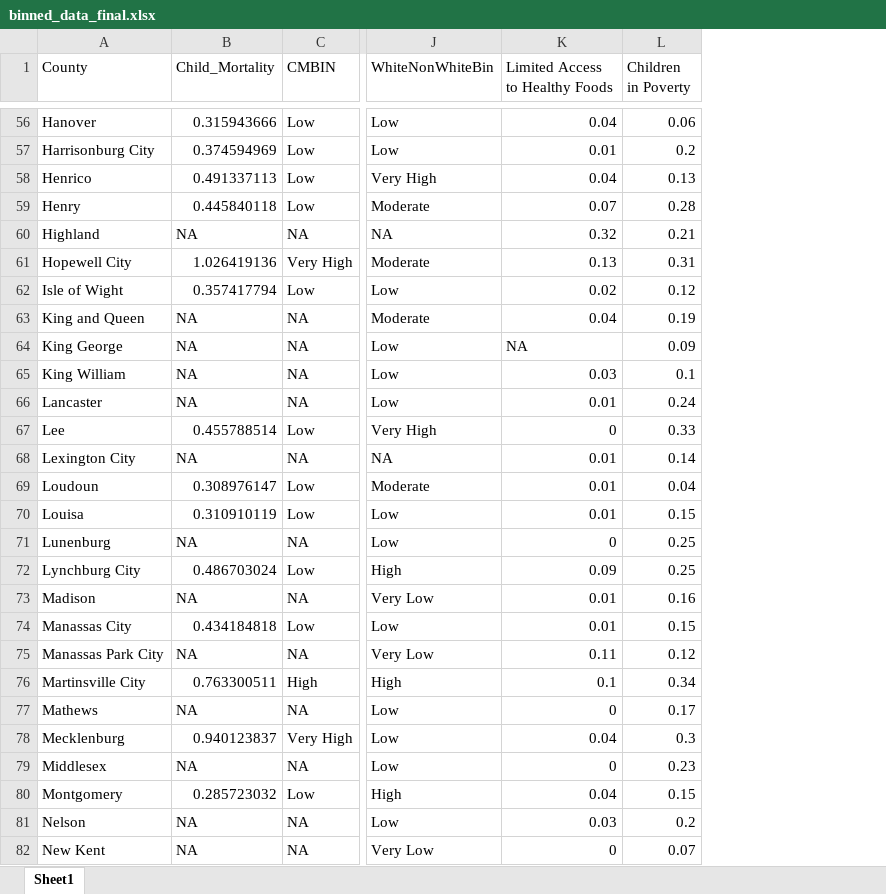
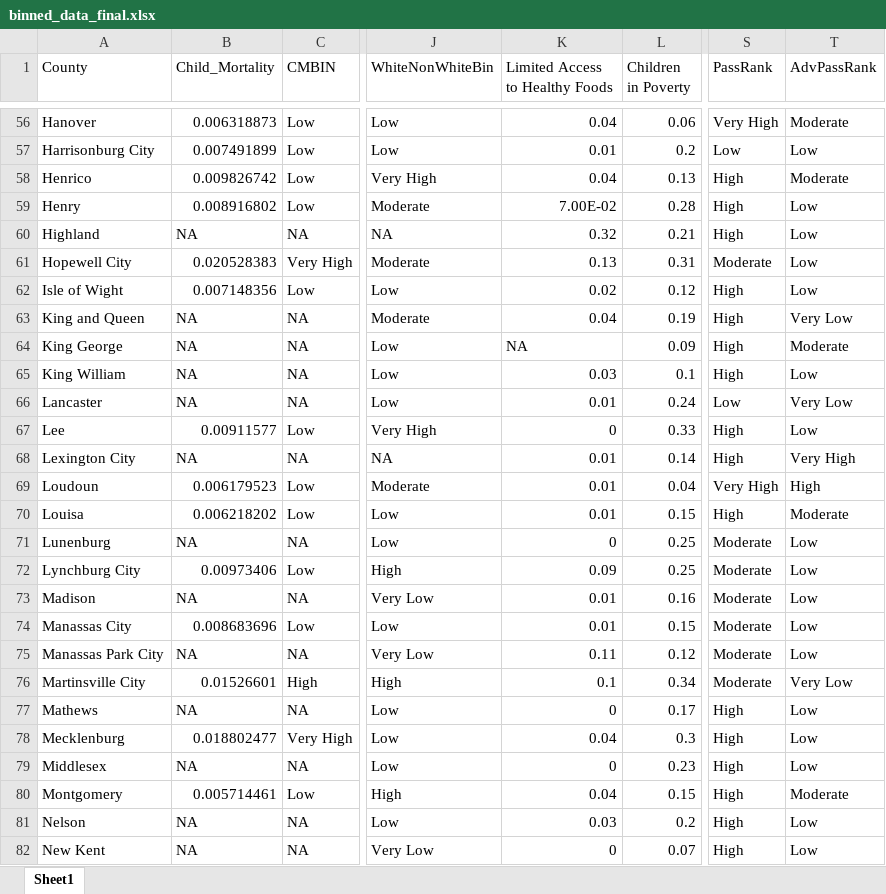
Before and after one commit to noradale/chap_6_proj, an Excel workbook: binned_data_final.xlsx, sheet Sheet1, drawn as a sheet; only a part is shown, gaps mark what is left out; values as stored, in another font and other column widths than the file's, no cell formats; the diff covers the shown part only; the diff names each change by its address in the sheet, - before the commit and + after, or states it on an @@ line.

```diff
--- a/binned_data_final.xlsx (sheet Sheet1)
+++ b/binned_data_final.xlsx (sheet Sheet1)
+column S (PassRank), rows 56-82: Very High | Low | High | High | High | Moderate | High | High | High | High | Low | High | High | Very High | High | Moderate | Moderate | Moderate | Moderate | Moderate | Moderate | High | High | High | High | High | High
+column T (AdvPassRank), rows 56-82: Moderate | Low | Moderate | Low | Low | Low | Low | Very Low | Moderate | Low | Very Low | Low | Very High | High | Moderate | Low | Low | Low | Low | Low | Very Low | Low | Low | Low | Moderate | Low | Low
-B56 (Child_Mortality): 0.315943666
+B56 (Child_Mortality): 0.006318873
-B57 (Child_Mortality): 0.374594969
+B57 (Child_Mortality): 0.007491899
-B58 (Child_Mortality): 0.491337113
+B58 (Child_Mortality): 0.009826742
-B59 (Child_Mortality): 0.445840118
+B59 (Child_Mortality): 0.008916802
-K59 (Limited Access to Healthy Foods): 0.07
+K59 (Limited Access to Healthy Foods): 7.00E-02
-B61 (Child_Mortality): 1.026419136
+B61 (Child_Mortality): 0.020528383
-B62 (Child_Mortality): 0.357417794
+B62 (Child_Mortality): 0.007148356
-B67 (Child_Mortality): 0.455788514
+B67 (Child_Mortality): 0.00911577
-B69 (Child_Mortality): 0.308976147
+B69 (Child_Mortality): 0.006179523
-B70 (Child_Mortality): 0.310910119
+B70 (Child_Mortality): 0.006218202
-B72 (Child_Mortality): 0.486703024
+B72 (Child_Mortality): 0.00973406
-B74 (Child_Mortality): 0.434184818
+B74 (Child_Mortality): 0.008683696
-B76 (Child_Mortality): 0.763300511
+B76 (Child_Mortality): 0.01526601
-B78 (Child_Mortality): 0.940123837
+B78 (Child_Mortality): 0.018802477
-B80 (Child_Mortality): 0.285723032
+B80 (Child_Mortality): 0.005714461
```
Also changed, not shown: 71 edited cells elsewhere in this sheet, cell formats, 1 other file.
